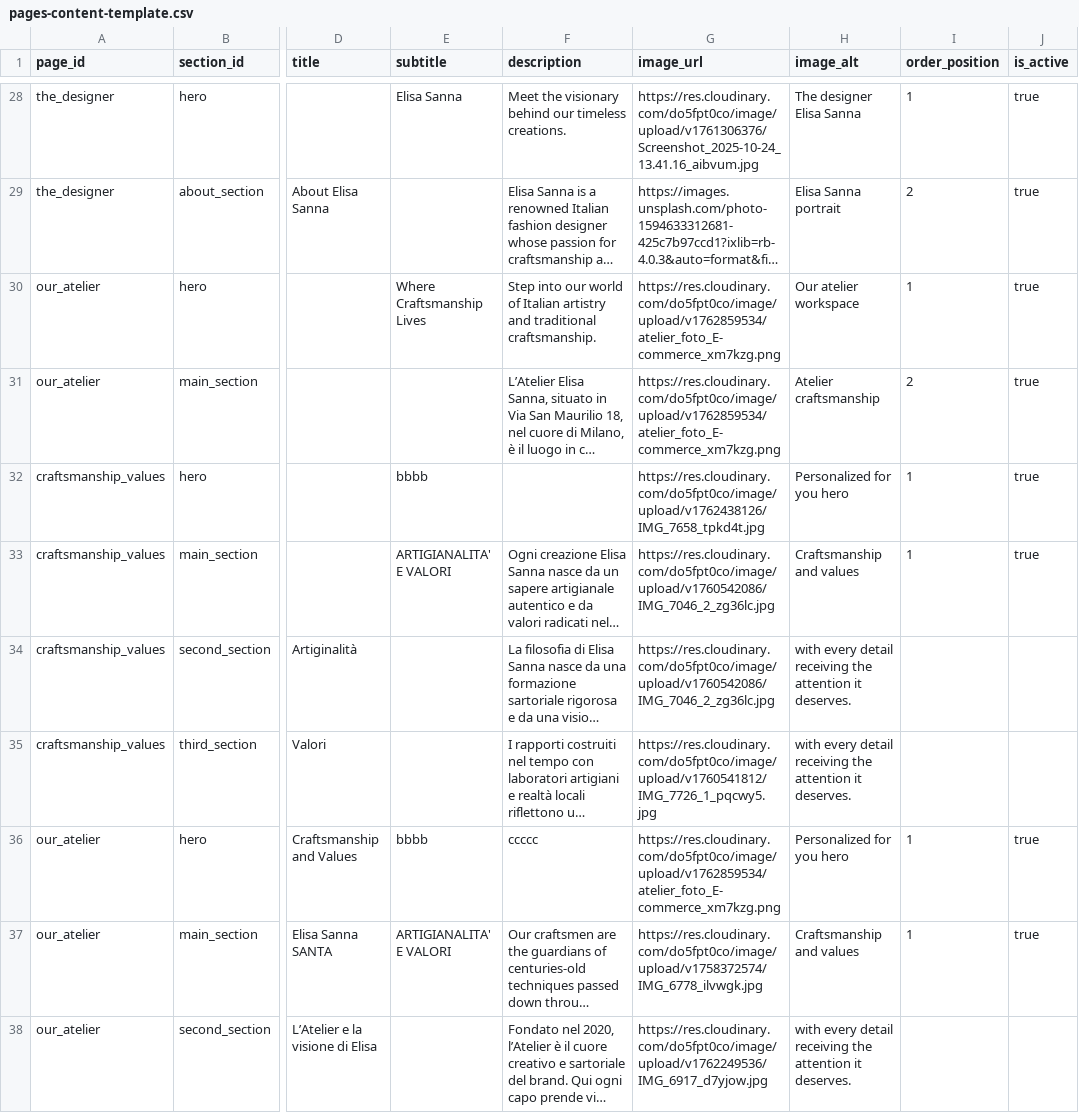
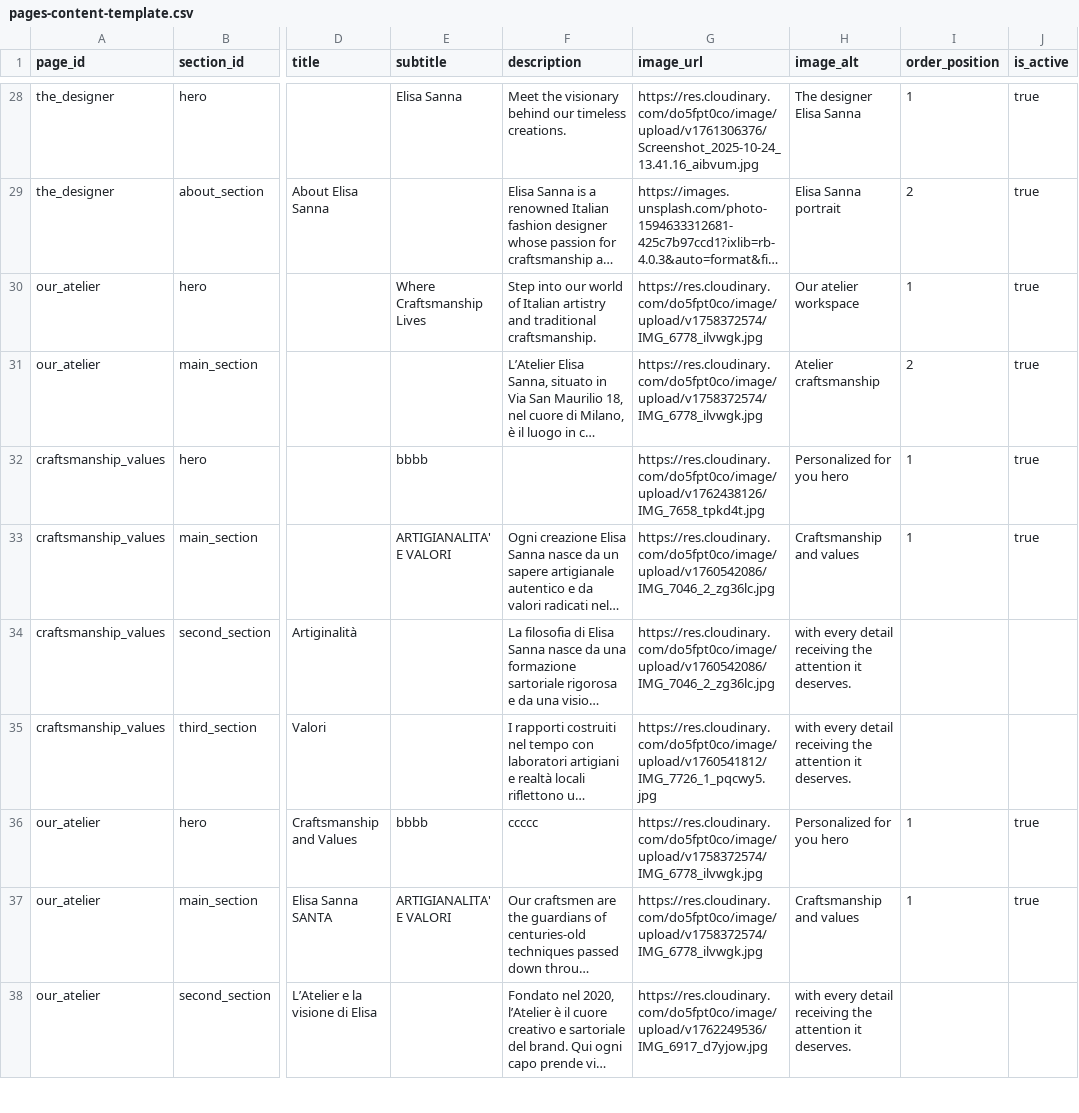
Before and after one commit to DeodatoS/atelier-site, a CSV file: assets/data/pages-content-template.csv, drawn as a sheet; only a part is shown, gaps mark what is left out; long unchanged cells end in …; the diff names each change by its address in the sheet, - before the commit and + after, or states it on an @@ line.

Commit message:
Update pages content from Google Sheets - 2025-11-12T08:56:51.433Z

```diff
--- a/assets/data/pages-content-template.csv
+++ b/assets/data/pages-content-template.csv
-G30:G31 (image_url): https://res.cloudinary.com/do5fpt0co/image/upload/v1762859534/atelier_foto_E-commerce_xm7kzg.png
+G30:G31 (image_url): https://res.cloudinary.com/do5fpt0co/image/upload/v1758372574/IMG_6778_ilvwgk.jpg
-G36 (image_url): https://res.cloudinary.com/do5fpt0co/image/upload/v1762859534/atelier_foto_E-commerce_xm7kzg.png
+G36 (image_url): https://res.cloudinary.com/do5fpt0co/image/upload/v1758372574/IMG_6778_ilvwgk.jpg
```
